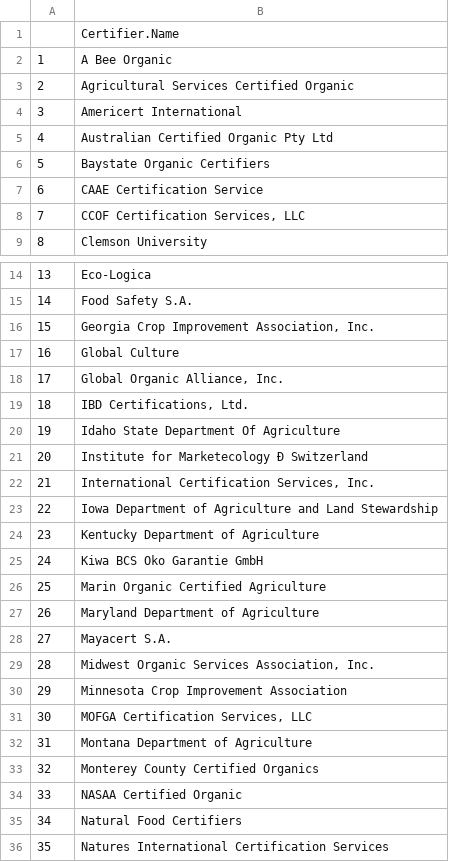
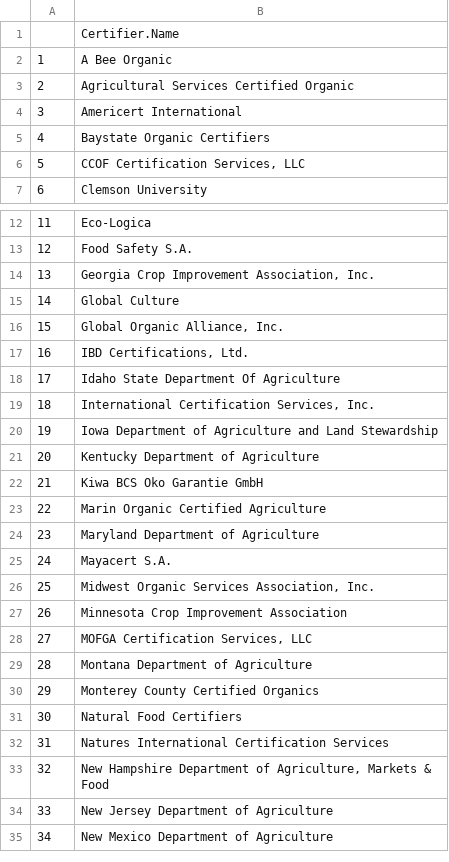
Before and after one commit to tylerandrewscott/colorado, a CSV file: input/competition_input/certifiers.csv, drawn as a sheet; only a part is shown, gaps mark what is left out; the shorter side is filled out with more unchanged rows; removed rows and columns are numbered as before the commit, all else as after; the diff names each change by its address in the sheet, - before the commit and + after, or states it on an @@ line.

```diff
--- a/input/competition_input/certifiers.csv
+++ b/input/competition_input/certifiers.csv
-row 5: 4 | Australian Certified Organic Pty Ltd
@@ column A renumbered from row 5 down @@
-row 7: 6 | CAAE Certification Service
-row 21: 20 | Institute for Marketecology Ð Switzerland
-row 34: 33 | NASAA Certified Organic
```
Also changed, not shown: input/competition_input/operations_by_state_year.csv, 4 other files.
